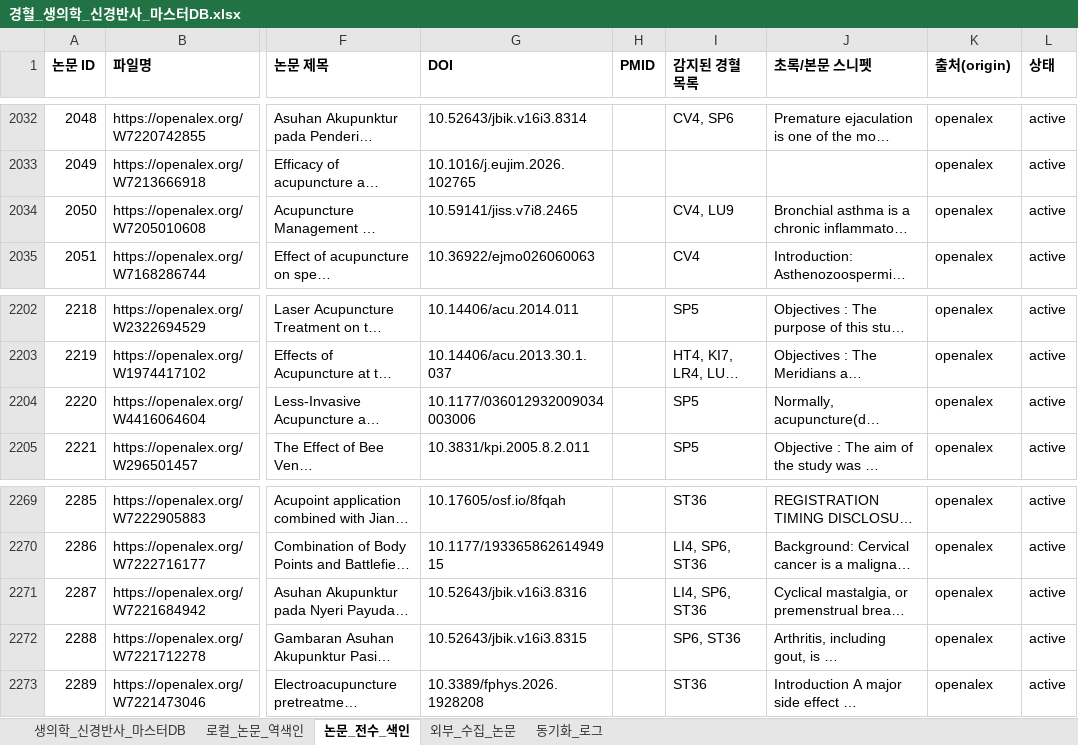
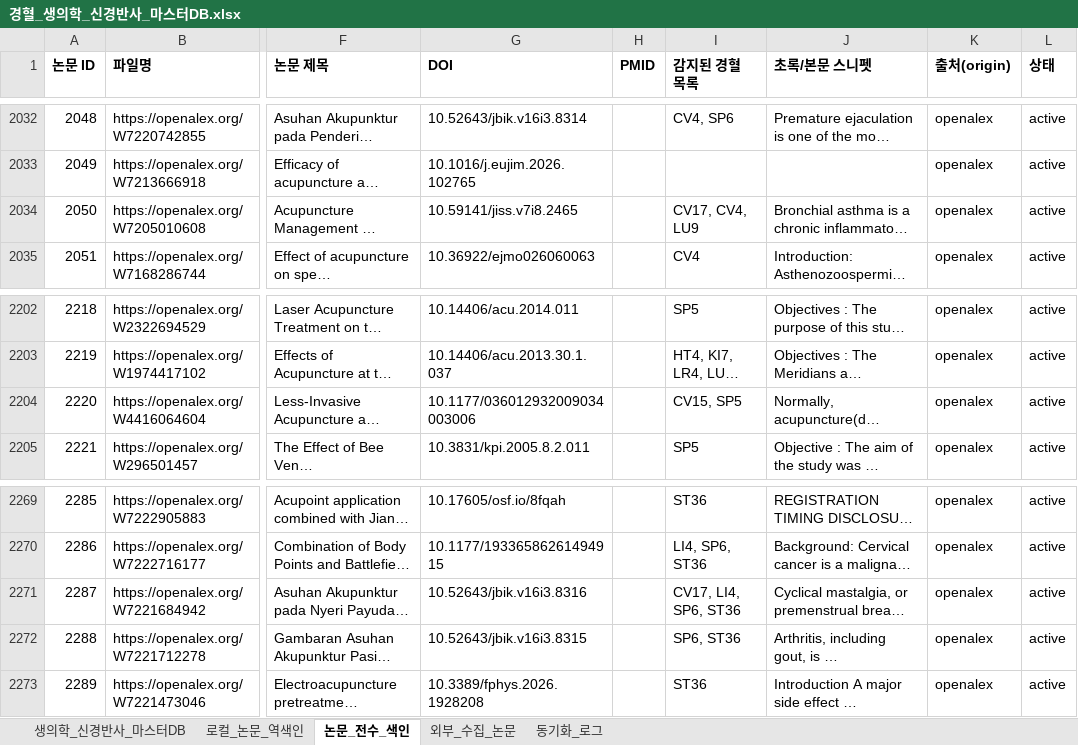
Before and after one commit to jaehyokim-sketch/acupoint_anatomy, an Excel workbook: data/경혈_생의학_신경반사_마스터DB.xlsx, sheet 논문_전수_색인, drawn as a sheet; only a part is shown, gaps mark what is left out; long unchanged cells end in …; values as stored, in another font and other column widths than the file's, no borders; the diff covers the shown part only; the diff names each change by its address in the sheet, - before the commit and + after, or states it on an @@ line.

```diff
--- a/data/경혈_생의학_신경반사_마스터DB.xlsx (sheet 논문_전수_색인)
+++ b/data/경혈_생의학_신경반사_마스터DB.xlsx (sheet 논문_전수_색인)
-I2034 (감지된 경혈 목록): CV4, LU9
+I2034 (감지된 경혈 목록): CV17, CV4, LU9
-I2204 (감지된 경혈 목록): SP5
+I2204 (감지된 경혈 목록): CV15, SP5
-I2271 (감지된 경혈 목록): LI4, SP6, ST36
+I2271 (감지된 경혈 목록): CV17, LI4, SP6, ST36
```
Also changed, not shown: 177 added rows and 10 edited cells elsewhere in this sheet, sheet 외부_수집_논문, sheet 동기화_로그, sheet 생의학_신경반사_마스터DB, sheet 로컬_논문_역색인, 12 other files.
